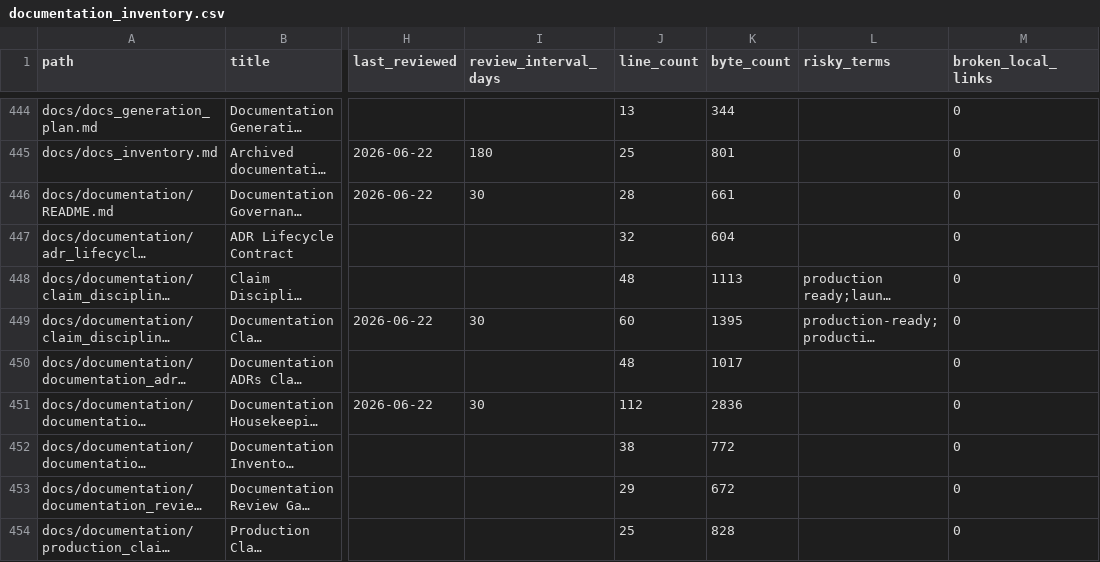
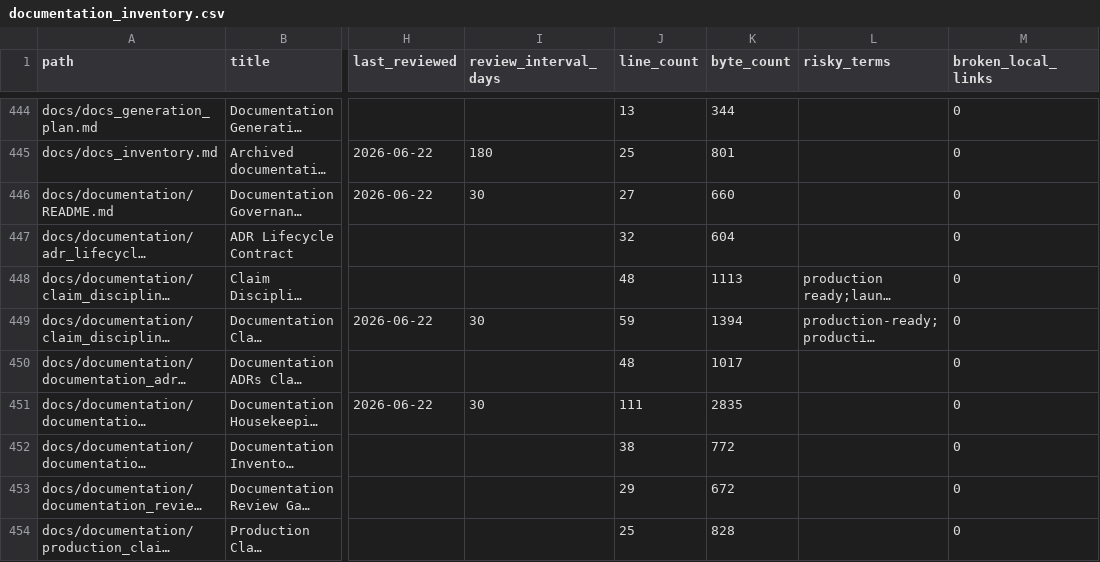
Before and after one commit to NkgoloL/Eduboost-V2, a CSV file: docs/generated/documentation_inventory.csv, drawn as a sheet; only a part is shown, gaps mark what is left out; long unchanged cells end in …; the diff covers the shown part only; the diff names each change by its address in the sheet, - before the commit and + after, or states it on an @@ line.

Commit message:
Housekeep documentation inventory and targets

```diff
--- a/docs/generated/documentation_inventory.csv
+++ b/docs/generated/documentation_inventory.csv
-J446 (line_count): 28
+J446 (line_count): 27
-K446 (byte_count): 661
+K446 (byte_count): 660
-J449 (line_count): 60
+J449 (line_count): 59
-K449 (byte_count): 1395
+K449 (byte_count): 1394
-J451 (line_count): 112
+J451 (line_count): 111
-K451 (byte_count): 2836
+K451 (byte_count): 2835
```
Also changed, not shown: 28 edited cells elsewhere in this file, 5 other files.
